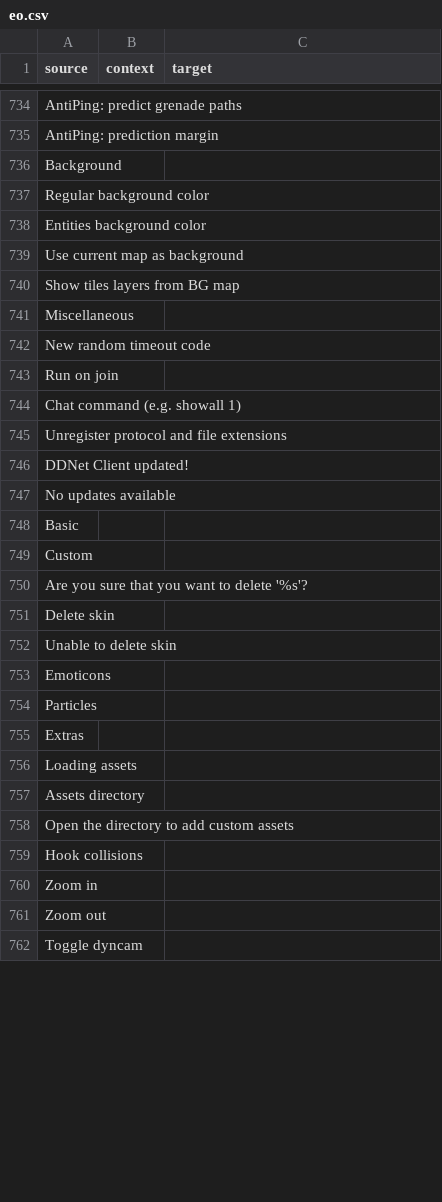
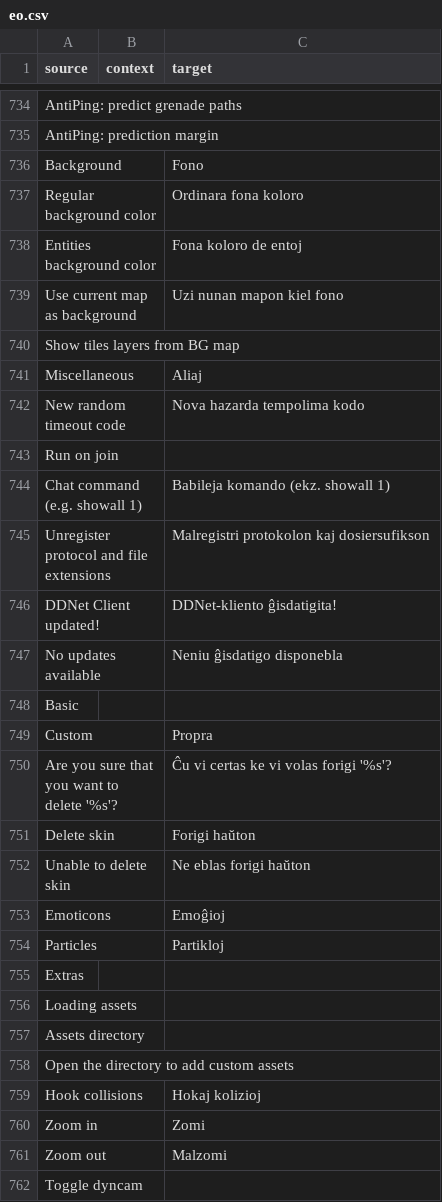
Before and after one commit to ddnet/ddnet-translations, a CSV file: ddnet/eo.csv, drawn as a sheet; only a part is shown, gaps mark what is left out; the diff covers the shown part only.

Commit message:
Translated using Weblate (Esperanto)
Currently translated at 63.9% (523 of 818 strings)

Translation: DDNet/DDNet
Translate-URL: https://hosted.weblate.org/projects/ddnet/ddnet/eo/

```diff
--- a/ddnet/eo.csv
+++ b/ddnet/eo.csv
@@ -735,21 +735,21 @@
 "AntiPing: prediction margin","",""
-"Background","",""
-"Regular background color","",""
-"Entities background color","",""
-"Use current map as background","",""
+"Background","","Fono"
+"Regular background color","","Ordinara fona koloro"
+"Entities background color","","Fona koloro de entoj"
+"Use current map as background","","Uzi nunan mapon kiel fono"
 "Show tiles layers from BG map","",""
-"Miscellaneous","",""
-"New random timeout code","",""
+"Miscellaneous","","Aliaj"
+"New random timeout code","","Nova hazarda tempolima kodo"
 "Run on join","",""
-"Chat command (e.g. showall 1)","",""
-"Unregister protocol and file extensions","",""
-"DDNet Client updated!","",""
-"No updates available","",""
+"Chat command (e.g. showall 1)","","Babileja komando (ekz. showall 1)"
+"Unregister protocol and file extensions","","Malregistri protokolon kaj dosiersufikson"
+"DDNet Client updated!","","DDNet-kliento ĝisdatigita!"
+"No updates available","","Neniu ĝisdatigo disponebla"
 "Basic","",""
-"Custom","",""
-"Are you sure that you want to delete '%s'?","",""
-"Delete skin","",""
-"Unable to delete skin","",""
-"Emoticons","",""
-"Particles","",""
+"Custom","","Propra"
+"Are you sure that you want to delete '%s'?","","Ĉu vi certas ke vi volas forigi '%s'?"
+"Delete skin","","Forigi haŭton"
+"Unable to delete skin","","Ne eblas forigi haŭton"
+"Emoticons","","Emoĝioj"
+"Particles","","Partikloj"
 "Extras","",""
@@ -758,5 +758,5 @@
 "Open the directory to add custom assets","",""
-"Hook collisions","",""
-"Zoom in","",""
-"Zoom out","",""
+"Hook collisions","","Hokaj kolizioj"
+"Zoom in","","Zomi"
+"Zoom out","","Malzomi"
 "Toggle dyncam","",""
```
Also changed, not shown: 42 edited cells elsewhere in this file.
